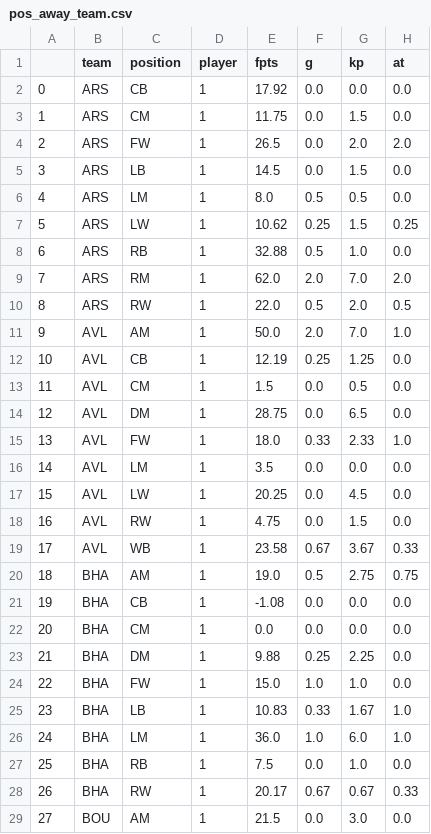
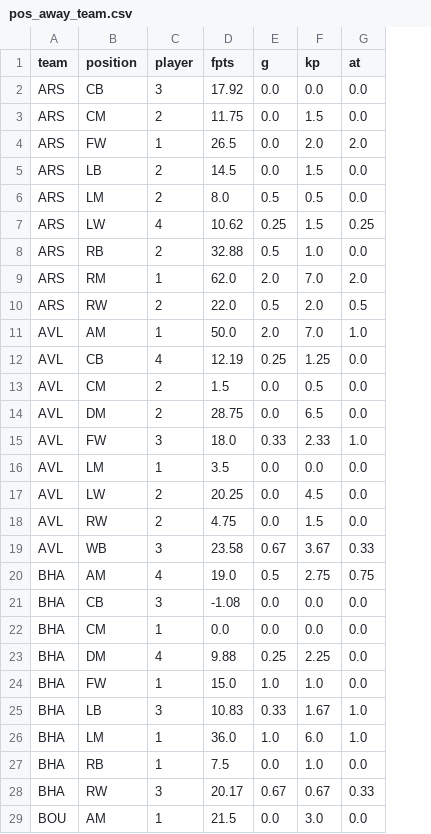
Before and after one commit to ds-oliver/st_fantrax_dashboard, a CSV file: data/display-data/final/pos_away_team.csv, drawn as a sheet; only a part is shown; removed rows and columns are numbered as before the commit, all else as after; the diff covers the shown part only; the diff names each change by its address in the sheet, - before the commit and + after, or states it on an @@ line.

```diff
--- a/data/display-data/final/pos_away_team.csv
+++ b/data/display-data/final/pos_away_team.csv
-column A, rows 2-29: 0 | 1 | 2 | 3 | 4 | 5 | 6 | 7 | 8 | 9 | 10 | 11 | 12 | 13 | 14 | 15 | 16 | 17 | 18 | 19 | 20 | 21 | 22 | 23 | 24 | 25 | 26 | 27
-C2 (player): 1
+C2 (player): 3
-C3 (player): 1
+C3 (player): 2
-C5:C6 (player): 1
+C5:C6 (player): 2
-C7 (player): 1
+C7 (player): 4
-C8 (player): 1
+C8 (player): 2
-C10 (player): 1
+C10 (player): 2
-C12 (player): 1
+C12 (player): 4
-C13:C14 (player): 1
+C13:C14 (player): 2
-C15 (player): 1
+C15 (player): 3
-C17:C18 (player): 1
+C17:C18 (player): 2
-C19 (player): 1
+C19 (player): 3
-C20 (player): 1
+C20 (player): 4
-C21 (player): 1
+C21 (player): 3
-C23 (player): 1
+C23 (player): 4
-C25 (player): 1
+C25 (player): 3
-C28 (player): 1
+C28 (player): 3
```
Also changed, not shown: 100 edited cells elsewhere in this file, data/display-data/final/d_detail_bypos_forteam.csv, data/display-data/final/d_detail_bypos_vsteam.csv, 8 other files.
